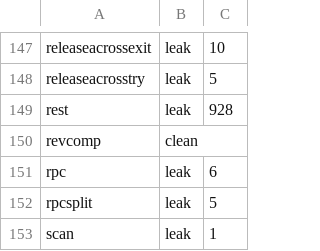
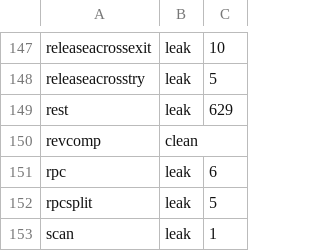
Before and after one commit to vyrn-lang/vyrn, a TSV file: rfcs/census/residue-baseline.tsv, drawn as a sheet; only a part is shown, gaps mark what is left out.

Commit message:
the literal one level deeper
Exit-residue round twenty-six. mount(req, [[surface("/_", rpcHandle)], usersHttp.routes()], [], []) — rest's composition root nests a literal inside the literal, and round twenty-five's owned-producer test read the nested literal as "not a call" and stood the whole row down. The test recurses now: an element is owned when it is a call to a declared function or a nested literal whose elements all are, and every producer found on the way rides on the row for the lender screen.

rest: 928 to 629 blocks, the double-decker route table freed. The baseline tightens in the same commit — the ratchet working as designed: every closing row is a diff the gate enforces from then on.

```diff
--- a/rfcs/census/residue-baseline.tsv
+++ b/rfcs/census/residue-baseline.tsv
@@ -148,3 +148,3 @@ releaseacrossexit	leak	10
 releaseacrosstry	leak	5
-rest	leak	928
+rest	leak	629
 revcomp	clean
```
Also changed, not shown: 2 other files.
